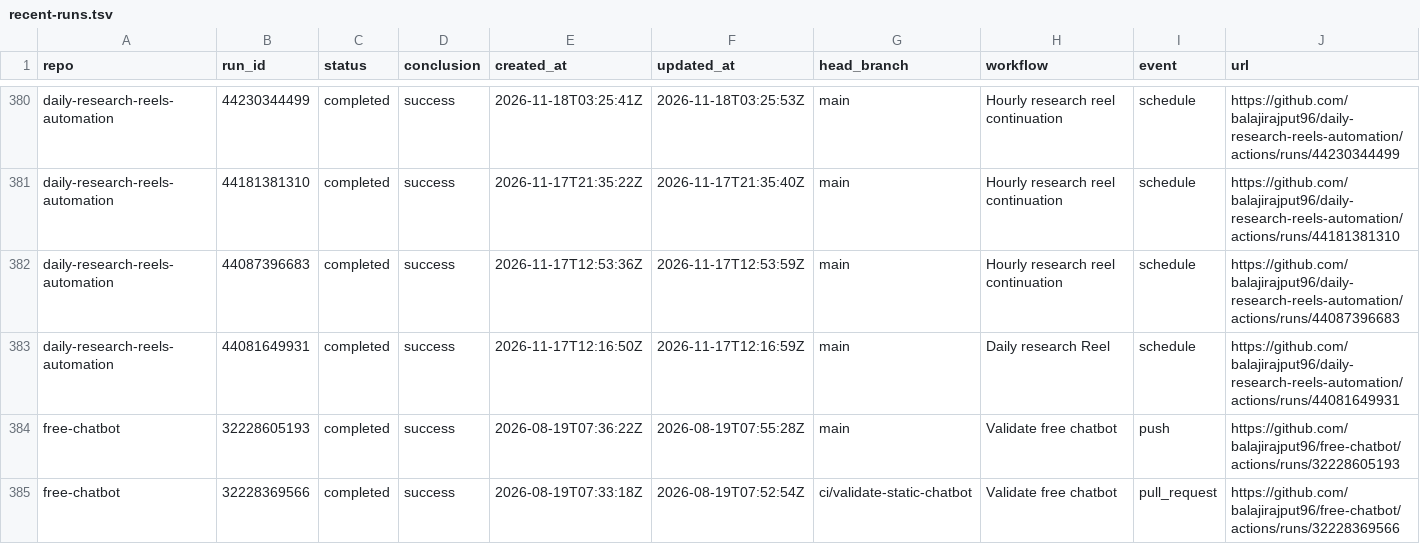
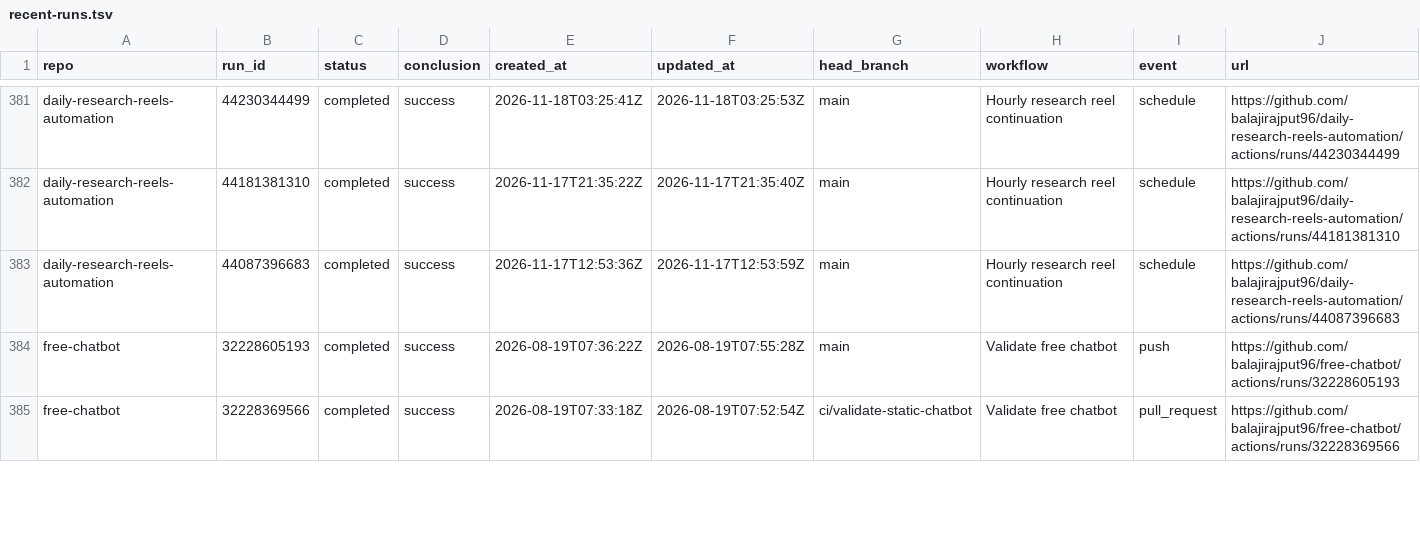
Before and after one commit to balajirajput96/github-audit-automation, a TSV file: artifacts/recent-runs.tsv, drawn as a sheet; only a part is shown, gaps mark what is left out; the diff covers the shown part only.

```diff
--- a/artifacts/recent-runs.tsv
+++ b/artifacts/recent-runs.tsv
@@ -382,3 +383,2 @@ daily-research-reels-automation	44181381310	completed	success	2026-11-17T21:35:2
 daily-research-reels-automation	44087396683	completed	success	2026-11-17T12:53:36Z	2026-11-17T12:53:59Z	main	Hourly research reel continuation	schedule	https://github.com/balajirajput96/daily-research-reels-automation/actions/runs/44087396683
-daily-research-reels-automation	44081649931	completed	success	2026-11-17T12:16:50Z	2026-11-17T12:16:59Z	main	Daily research Reel	schedule	https://github.com/balajirajput96/daily-research-reels-automation/actions/runs/44081649931
 free-chatbot	32228605193	completed	success	2026-08-19T07:36:22Z	2026-08-19T07:55:28Z	main	Validate free chatbot	push	https://github.com/balajirajput96/free-chatbot/actions/runs/32228605193
```
Also changed, not shown: 7 added rows, 6 removed rows and 9 edited cells elsewhere in this file, artifacts/recent-failures.tsv, 3 other files.
